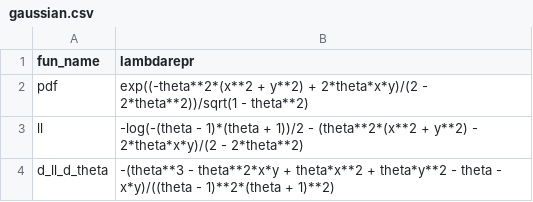
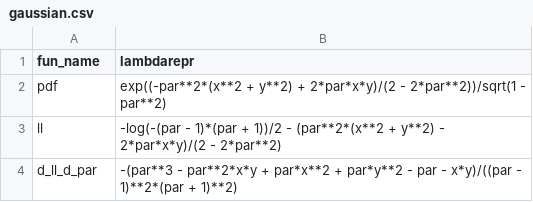
Before and after one commit to MalteKurz/vineknockoffs, a CSV file: vineknockoffs/sym_copula_expr/gaussian.csv, drawn as a sheet.

```diff
--- a/vineknockoffs/sym_copula_expr/gaussian.csv
+++ b/vineknockoffs/sym_copula_expr/gaussian.csv
@@ -1,4 +1,4 @@
 fun_name,lambdarepr
-pdf,exp((-theta**2*(x**2 + y**2) + 2*theta*x*y)/(2 - 2*theta**2))/sqrt(1 - theta**2)
-ll,-log(-(theta - 1)*(theta + 1))/2 - (theta**2*(x**2 + y**2) - 2*theta*x*y)/(2 - 2*theta**2)
-d_ll_d_theta,-(theta**3 - theta**2*x*y + theta*x**2 + theta*y**2 - theta - x*y)/((theta - 1)**2*(theta + 1)**2)
+pdf,exp((-par**2*(x**2 + y**2) + 2*par*x*y)/(2 - 2*par**2))/sqrt(1 - par**2)
+ll,-log(-(par - 1)*(par + 1))/2 - (par**2*(x**2 + y**2) - 2*par*x*y)/(2 - 2*par**2)
+d_ll_d_par,-(par**3 - par**2*x*y + par*x**2 + par*y**2 - par - x*y)/((par - 1)**2*(par + 1)**2)
```
Also changed, not shown: vineknockoffs/sym_copula_expr/clayton.csv, vineknockoffs/sym_copula_expr/frank.csv, 8 other files.
